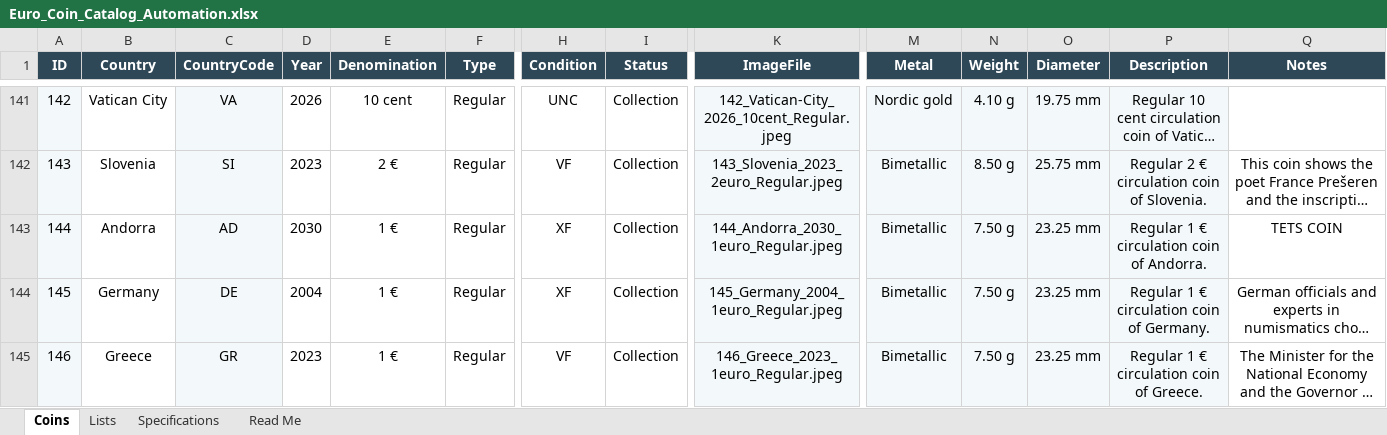
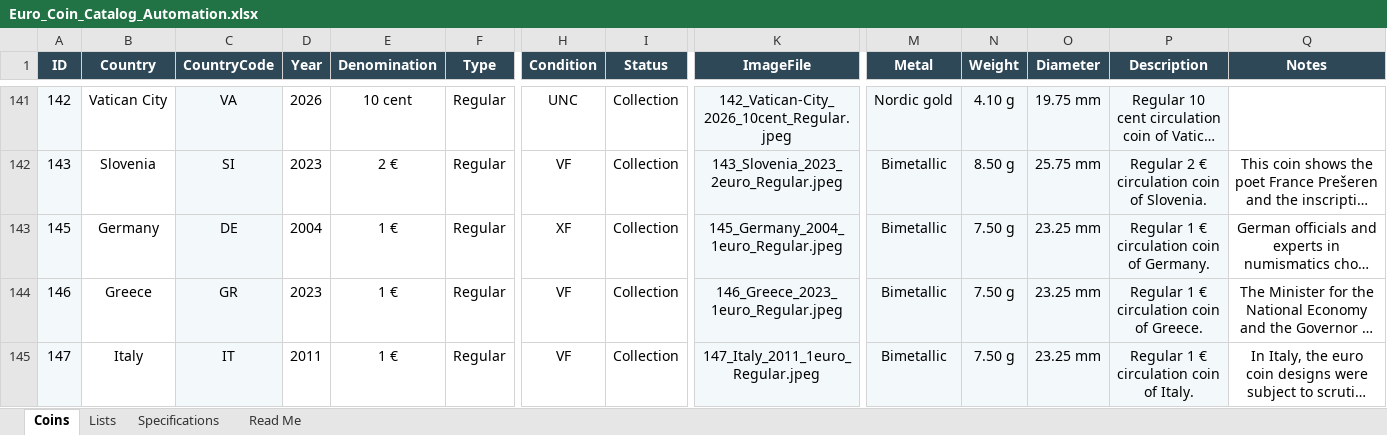
Before and after one commit to coins-mp/coins-mp.github.io, an Excel workbook: data/Euro_Coin_Catalog_Automation.xlsx, sheet Coins, drawn as a sheet; only a part is shown, gaps mark what is left out; the shorter side is filled out with more unchanged rows; long unchanged cells end in …; values as stored, in another font and other column widths than the file's, no borders; conditional formats not drawn; removed rows and columns are numbered as before the commit, all else as after; rows hold the shown columns only; the diff covers the shown part only; the diff names each change by its address in the sheet, - before the commit and + after, or states it on an @@ line.

```diff
--- a/data/Euro_Coin_Catalog_Automation.xlsx (sheet Coins)
+++ b/data/Euro_Coin_Catalog_Automation.xlsx (sheet Coins)
-row 143: 144 | Andorra | AD | 2030 | 1 € | Regular | XF | Collection | 144_Andorra_2030_1euro_Regular.jpeg | Bimetallic | 7.50 g | 23.25 mm | Regular 1 € circulation coin of Andorra. | TETS COIN
```
Also changed, not shown: 1 added row elsewhere in this sheet, 1 other file.
